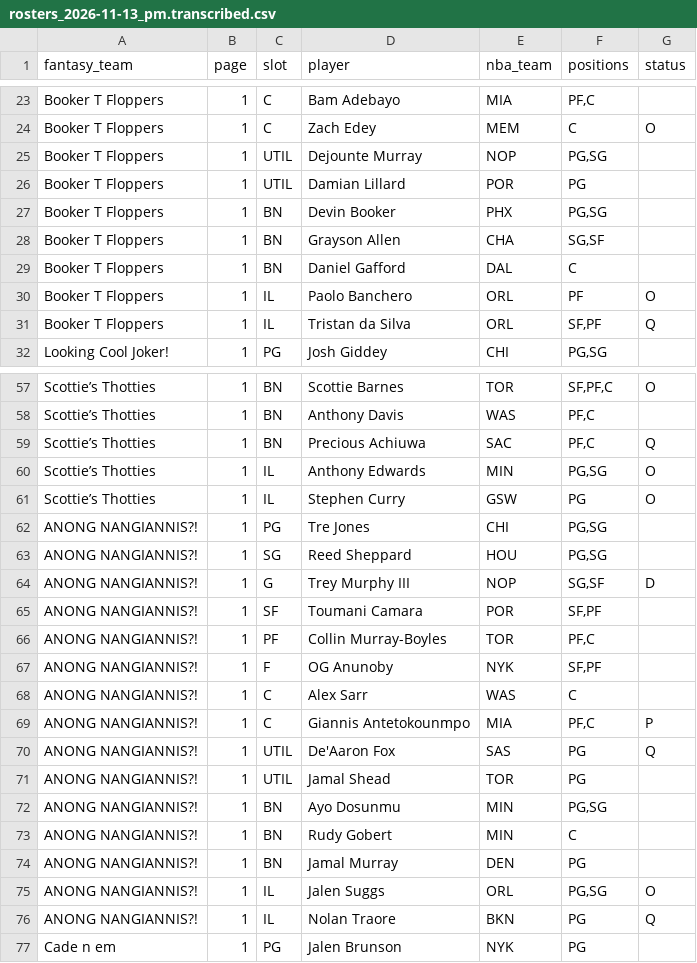
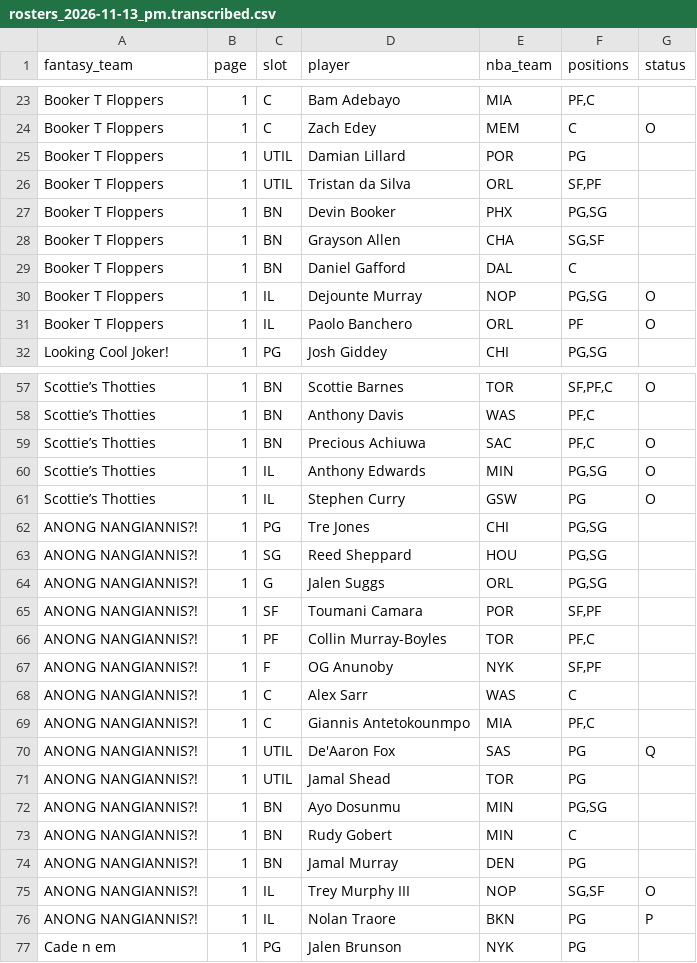
Before and after one commit to nic095layson/fantasy-basketball-2026-27, a CSV file: data/source/flaim/rosters_2026-11-13_pm.transcribed.csv, drawn as a sheet; only a part is shown, gaps mark what is left out; the diff covers the shown part only.

```diff
--- a/data/source/flaim/rosters_2026-11-13_pm.transcribed.csv
+++ b/data/source/flaim/rosters_2026-11-13_pm.transcribed.csv
@@ -24,4 +24,4 @@ Booker T Floppers,1,C,Bam Adebayo,MIA,"PF,C",
 Booker T Floppers,1,C,Zach Edey,MEM,C,O
-Booker T Floppers,1,UTIL,Dejounte Murray,NOP,"PG,SG",
 Booker T Floppers,1,UTIL,Damian Lillard,POR,PG,
+Booker T Floppers,1,UTIL,Tristan da Silva,ORL,"SF,PF",
 Booker T Floppers,1,BN,Devin Booker,PHX,"PG,SG",
@@ -29,4 +29,4 @@ Booker T Floppers,1,BN,Grayson Allen,CHA,"SG,SF",
 Booker T Floppers,1,BN,Daniel Gafford,DAL,C,
+Booker T Floppers,1,IL,Dejounte Murray,NOP,"PG,SG",O
 Booker T Floppers,1,IL,Paolo Banchero,ORL,PF,O
-Booker T Floppers,1,IL,Tristan da Silva,ORL,"SF,PF",Q
 Looking Cool Joker!,1,PG,Josh Giddey,CHI,"PG,SG",
@@ -58,3 +58,3 @@ Scottie’s Thotties,1,BN,Scottie Barnes,TOR,"SF,PF,C",O
 Scottie’s Thotties,1,BN,Anthony Davis,WAS,"PF,C",
-Scottie’s Thotties,1,BN,Precious Achiuwa,SAC,"PF,C",Q
+Scottie’s Thotties,1,BN,Precious Achiuwa,SAC,"PF,C",O
 Scottie’s Thotties,1,IL,Anthony Edwards,MIN,"PG,SG",O
@@ -63,3 +63,3 @@ ANONG NANGIANNIS?!,1,PG,Tre Jones,CHI,"PG,SG",
 ANONG NANGIANNIS?!,1,SG,Reed Sheppard,HOU,"PG,SG",
-ANONG NANGIANNIS?!,1,G,Trey Murphy III,NOP,"SG,SF",D
+ANONG NANGIANNIS?!,1,G,Jalen Suggs,ORL,"PG,SG",
 ANONG NANGIANNIS?!,1,SF,Toumani Camara,POR,"SF,PF",
@@ -68,3 +68,3 @@ ANONG NANGIANNIS?!,1,F,OG Anunoby,NYK,"SF,PF",
 ANONG NANGIANNIS?!,1,C,Alex Sarr,WAS,C,
-ANONG NANGIANNIS?!,1,C,Giannis Antetokounmpo,MIA,"PF,C",P
+ANONG NANGIANNIS?!,1,C,Giannis Antetokounmpo,MIA,"PF,C",
 ANONG NANGIANNIS?!,1,UTIL,De'Aaron Fox,SAS,PG,Q
@@ -74,4 +74,4 @@ ANONG NANGIANNIS?!,1,BN,Rudy Gobert,MIN,C,
 ANONG NANGIANNIS?!,1,BN,Jamal Murray,DEN,PG,
-ANONG NANGIANNIS?!,1,IL,Jalen Suggs,ORL,"PG,SG",O
-ANONG NANGIANNIS?!,1,IL,Nolan Traore,BKN,PG,Q
+ANONG NANGIANNIS?!,1,IL,Trey Murphy III,NOP,"SG,SF",O
+ANONG NANGIANNIS?!,1,IL,Nolan Traore,BKN,PG,P
 Cade n em,1,PG,Jalen Brunson,NYK,PG,
```
Also changed, not shown: 7 edited cells elsewhere in this file, 10 other files.
